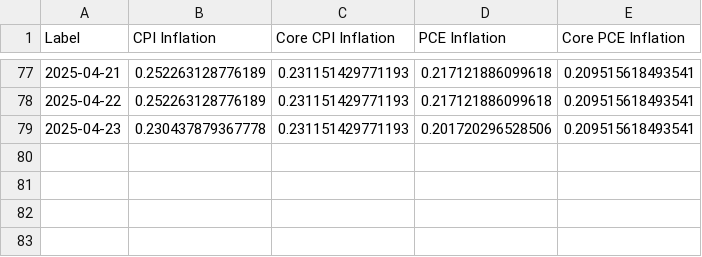
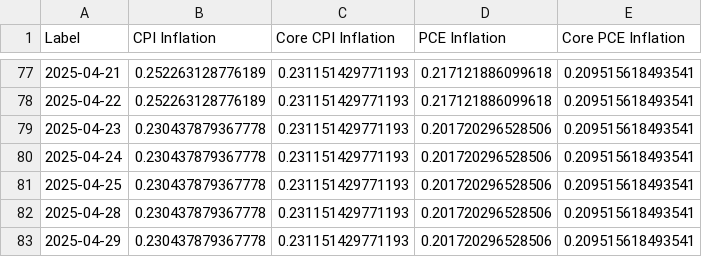
Before and after one commit to advanced-computing/lost-in-inflation, a CSV file: streamlit/fed_data_per_month/clean_monthly.csv, drawn as a sheet; only a part is shown, gaps mark what is left out; the diff names each change by its address in the sheet, - before the commit and + after, or states it on an @@ line.

Commit message:
reducing loading time for main.py and added my analysis dataset

```diff
--- a/streamlit/fed_data_per_month/clean_monthly.csv
+++ b/streamlit/fed_data_per_month/clean_monthly.csv
+row 80: 2025-04-24 | 0.230437879367778 | 0.231151429771193 | 0.201720296528506 | 0.209515618493541
+row 81: 2025-04-25 | 0.230437879367778 | 0.231151429771193 | 0.201720296528506 | 0.209515618493541
+row 82: 2025-04-28 | 0.230437879367778 | 0.231151429771193 | 0.201720296528506 | 0.209515618493541
+row 83: 2025-04-29 | 0.230437879367778 | 0.231151429771193 | 0.201720296528506 | 0.209515618493541
```
Also changed, not shown: streamlit/fed_data_per_month/2025-4.csv, 3 other files.
